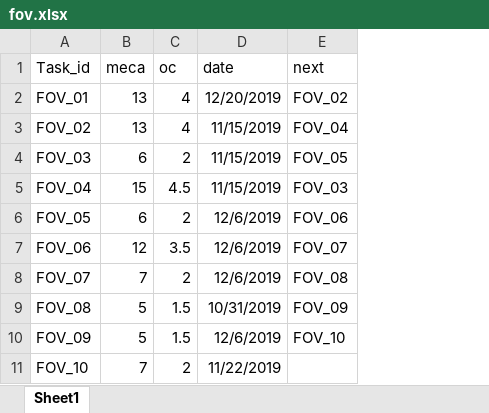
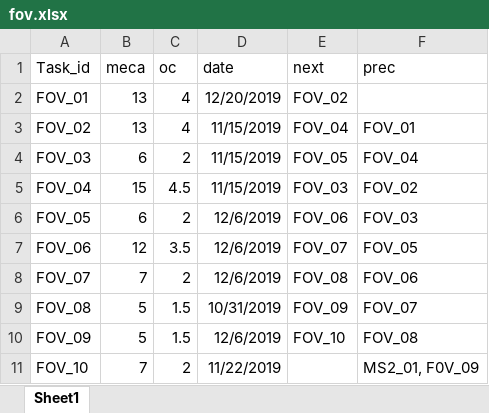
Before and after one commit to paulEtse/planificateur, an Excel workbook: data/fov.xlsx, sheet Sheet1, drawn as a sheet; values as stored, in another font and other column widths than the file's, no borders; the diff names each change by its address in the sheet, - before the commit and + after, or states it on an @@ line.

```diff
--- a/data/fov.xlsx (sheet Sheet1)
+++ b/data/fov.xlsx (sheet Sheet1)
+column F (prec), rows 3-11: FOV_01 | FOV_04 | FOV_02 | FOV_03 | FOV_05 | FOV_06 | FOV_07 | FOV_08 | MS2_01, F0V_09
```
Also changed, not shown: data/gtw.xlsx, data/ms1.xlsx, 3 other files.
